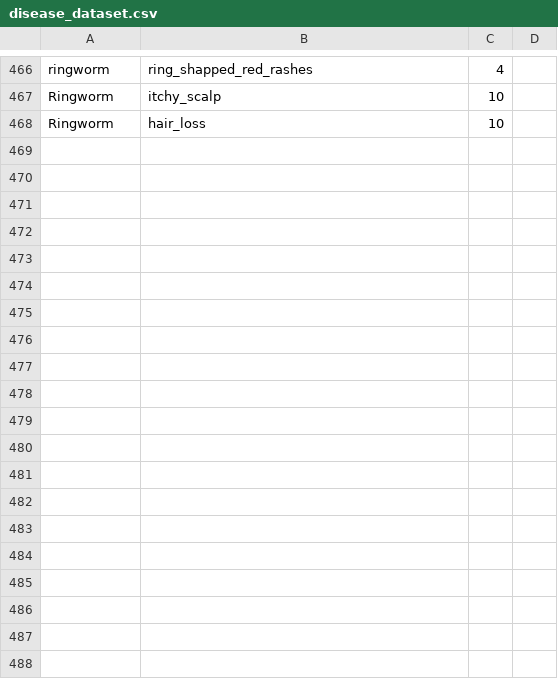
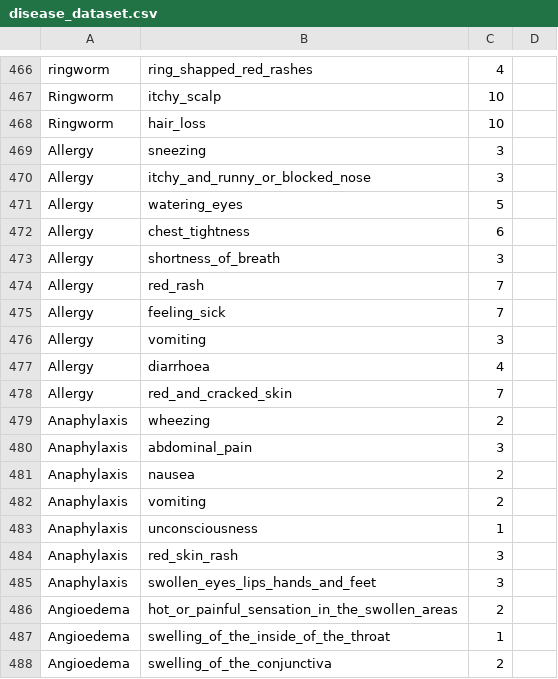
Before and after one commit to 1kingofattitude1/SMART-1, a CSV file: disease_dataset.csv, drawn as a sheet; only a part is shown, gaps mark what is left out; the diff covers the shown part only; the diff names each change by its address in the sheet, - before the commit and + after, or states it on an @@ line.

Commit message:
Update disease_dataset.csv

```diff
--- a/disease_dataset.csv
+++ b/disease_dataset.csv
+row 469: Allergy | sneezing | 3
+row 470: Allergy | itchy_and_runny_or_blocked_nose | 3
+row 471: Allergy | watering_eyes | 5
+row 472: Allergy | chest_tightness | 6
+row 473: Allergy | shortness_of_breath | 3
+row 474: Allergy | red_rash | 7
+row 475: Allergy | feeling_sick | 7
+row 476: Allergy | vomiting | 3
+row 477: Allergy | diarrhoea | 4
+row 478: Allergy | red_and_cracked_skin | 7
+row 479: Anaphylaxis | wheezing | 2
+row 480: Anaphylaxis | abdominal_pain | 3
+row 481: Anaphylaxis | nausea | 2
+row 482: Anaphylaxis | vomiting | 2
+row 483: Anaphylaxis | unconsciousness | 1
+row 484: Anaphylaxis | red_skin_rash | 3
+row 485: Anaphylaxis | swollen_eyes_lips_hands_and_feet | 3
+row 486: Angioedema | hot_or_painful_sensation_in_the_swollen_areas | 2
+row 487: Angioedema | swelling_of_the_inside_of_the_throat | 1
+row 488: Angioedema | swelling_of_the_conjunctiva | 2
```
Also changed, not shown: 12 added rows elsewhere in this file.
